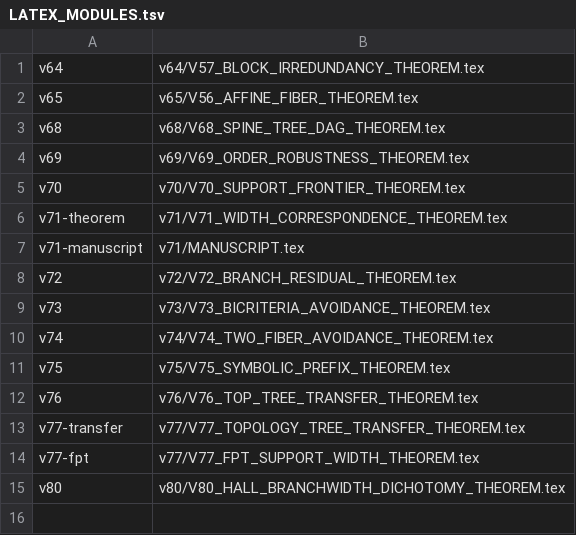
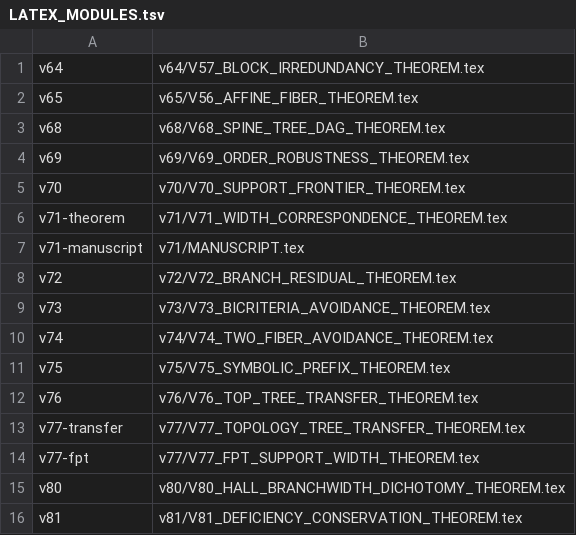
Before and after one commit to suarezrafael/logbook, a TSV file: research/p-vs-np/LATEX_MODULES.tsv, drawn as a sheet.

Commit message:
Laboratory V81: deficiency conservation and Minimum p-Union census
Promote the exact width-deficiency conservation theorem, Minimum p-Union census, Lagrangian limitation, and explicit-expander parameter audit.

```diff
--- a/research/p-vs-np/LATEX_MODULES.tsv
+++ b/research/p-vs-np/LATEX_MODULES.tsv
@@ -15 +15,2 @@ v77-fpt	v77/V77_FPT_SUPPORT_WIDTH_THEOREM.tex
 v80	v80/V80_HALL_BRANCHWIDTH_DICHOTOMY_THEOREM.tex
+v81	v81/V81_DEFICIENCY_CONSERVATION_THEOREM.tex
```
Also changed, not shown: 15 other files.
